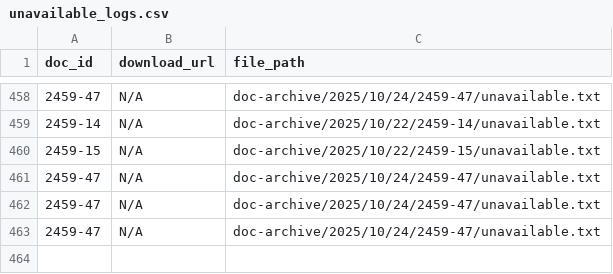
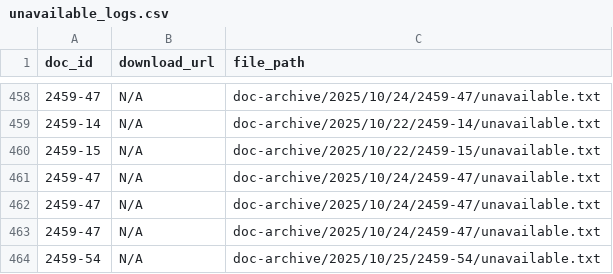
Before and after one commit to LDFLK/gztarchiver-storage, a CSV file: doc-archive/2025/unavailable_logs.csv, drawn as a sheet; only a part is shown, gaps mark what is left out; the diff names each change by its address in the sheet, - before the commit and + after, or states it on an @@ line.

```diff
--- a/doc-archive/2025/unavailable_logs.csv
+++ b/doc-archive/2025/unavailable_logs.csv
+row 464: 2459-54 | N/A | doc-archive/2025/10/25/2459-54/unavailable.txt
```
Also changed, not shown: doc-archive/2025/archived_logs.csv, doc-archive/2025/classified_metadata.csv, 2 other files.
